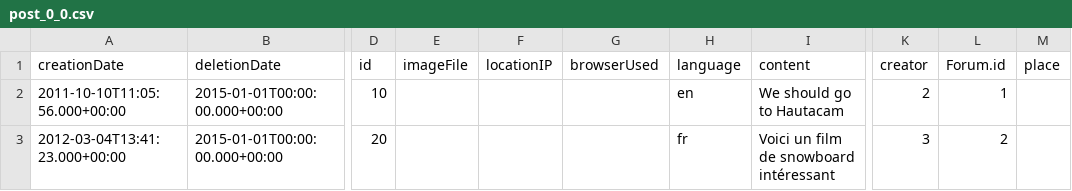
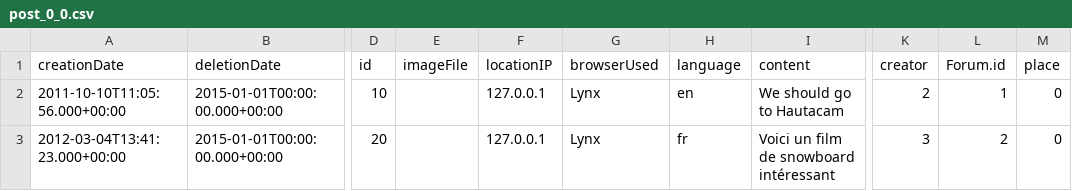
Before and after one commit to ldbc/ldbc_snb_example_data, a CSV file: snb-example-graph-csv-composite-merge-foreign-raw/dynamic/post_0_0.csv, drawn as a sheet; only a part is shown, gaps mark what is left out; the diff names each change by its address in the sheet, - before the commit and + after, or states it on an @@ line.

```diff
--- a/snb-example-graph-csv-composite-merge-foreign-raw/dynamic/post_0_0.csv
+++ b/snb-example-graph-csv-composite-merge-foreign-raw/dynamic/post_0_0.csv
-F2:F3 (locationIP): (empty)
+F2:F3 (locationIP): 127.0.0.1
-G2:G3 (browserUsed): (empty)
+G2:G3 (browserUsed): Lynx
-M2:M3 (place): (empty)
+M2:M3 (place): 0
```
Also changed, not shown: snb-example-graph-csv-composite-merge-foreign-raw/dynamic/comment_0_0.csv, snb-example-graph-csv-composite-merge-foreign-raw/dynamic/person_0_0.csv, 1 other file.
